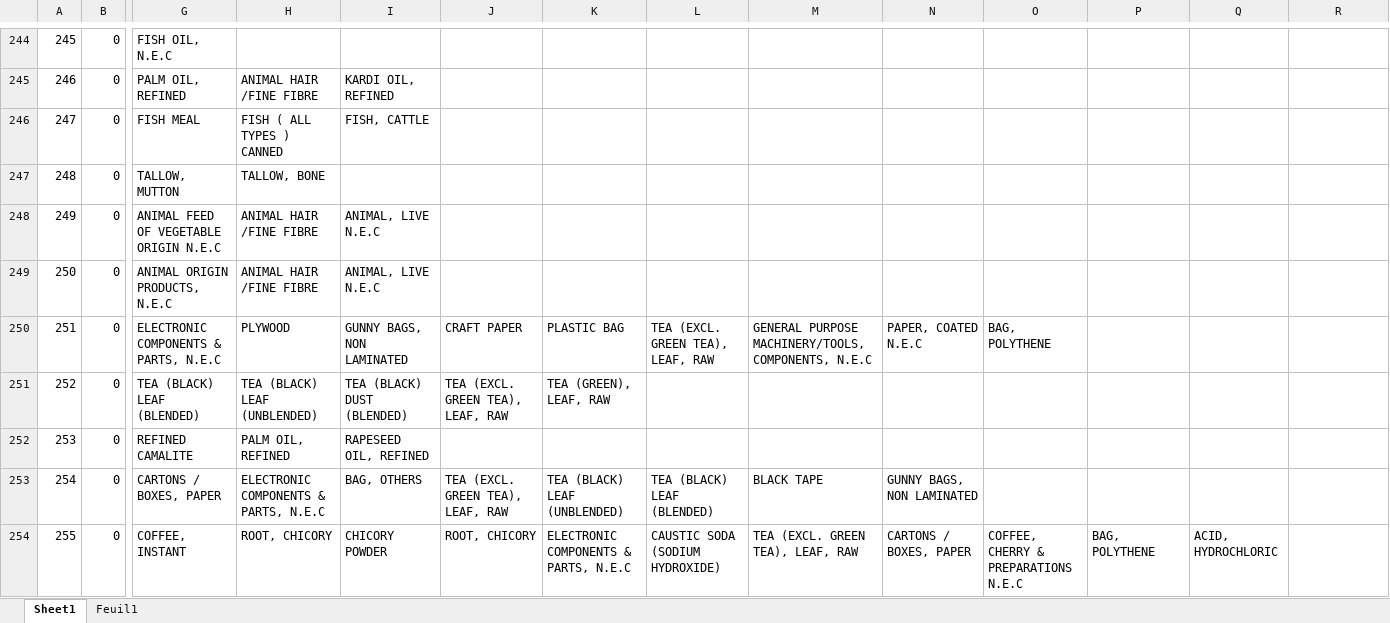
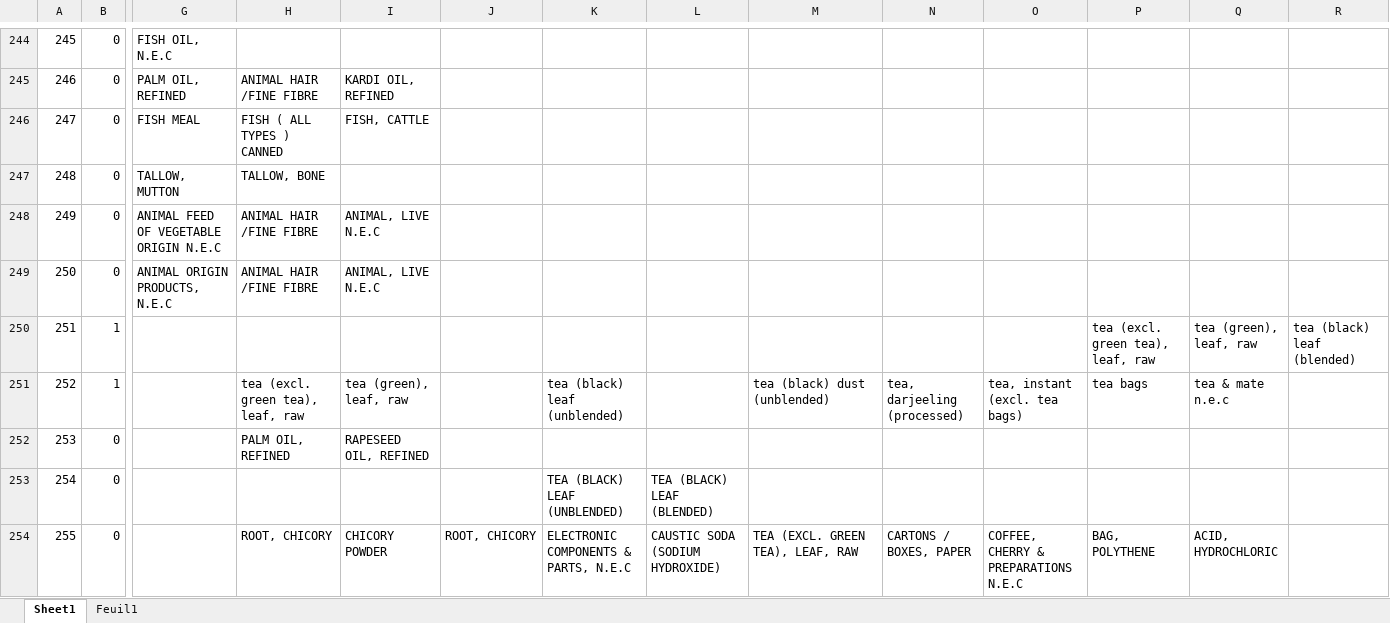
Before and after one commit to JulieLen/asic_corresp, an Excel workbook: startingfile.xlsm, sheet Sheet1, drawn as a sheet; only a part is shown, gaps mark what is left out; values as stored, in another font and other column widths than the file's, no cell formats; the diff covers the shown part only; the diff names each change by its address in the sheet, - before the commit and + after, or states it on an @@ line.

```diff
--- a/startingfile.xlsm (sheet Sheet1)
+++ b/startingfile.xlsm (sheet Sheet1)
-B250:B251: 0
+B250:B251: 1
-G250: ELECTRONIC COMPONENTS & PARTS, N.E.C
+G250: (empty)
-H250: PLYWOOD
+H250: (empty)
-I250: GUNNY BAGS, NON LAMINATED
+I250: (empty)
-J250: CRAFT PAPER
+J250: (empty)
-K250: PLASTIC BAG
+K250: (empty)
-L250: TEA (EXCL. GREEN TEA), LEAF, RAW
+L250: (empty)
-M250: GENERAL PURPOSE MACHINERY/TOOLS, COMPONENTS, N.E.C
+M250: (empty)
-N250: PAPER, COATED N.E.C
+N250: (empty)
-O250: BAG, POLYTHENE
+O250: (empty)
-P250: (empty)
+P250: tea (excl. green tea), leaf, raw
-Q250: (empty)
+Q250: tea (green), leaf, raw
-R250: (empty)
+R250: tea (black) leaf (blended)
-G251: TEA (BLACK) LEAF (BLENDED)
+G251: (empty)
-H251: TEA (BLACK) LEAF (UNBLENDED)
+H251: tea (excl. green tea), leaf, raw
-I251: TEA (BLACK) DUST (BLENDED)
+I251: tea (green), leaf, raw
-J251: TEA (EXCL. GREEN TEA), LEAF, RAW
+J251: (empty)
-K251: TEA (GREEN), LEAF, RAW
+K251: tea (black) leaf (unblended)
-M251: (empty)
+M251: tea (black) dust (unblended)
-N251: (empty)
+N251: tea, darjeeling (processed)
-O251: (empty)
+O251: tea, instant (excl. tea bags)
-P251: (empty)
+P251: tea bags
-Q251: (empty)
+Q251: tea & mate n.e.c
-G252: REFINED CAMALITE
+G252: (empty)
-G253: CARTONS / BOXES, PAPER
+G253: (empty)
-H253: ELECTRONIC COMPONENTS & PARTS, N.E.C
+H253: (empty)
-I253: BAG, OTHERS
+I253: (empty)
-J253: TEA (EXCL. GREEN TEA), LEAF, RAW
+J253: (empty)
-M253: BLACK TAPE
+M253: (empty)
-N253: GUNNY BAGS, NON LAMINATED
+N253: (empty)
-G254: COFFEE, INSTANT
+G254: (empty)
```
Also changed, not shown: 152 edited cells elsewhere in this sheet, cell formats, 3 other files.
